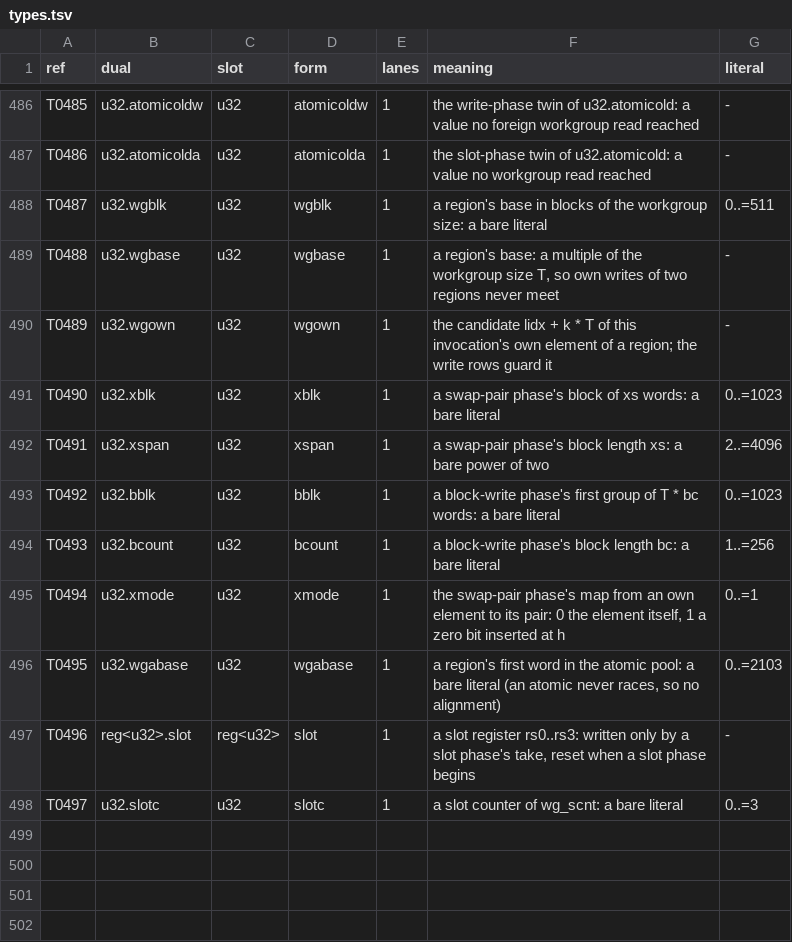
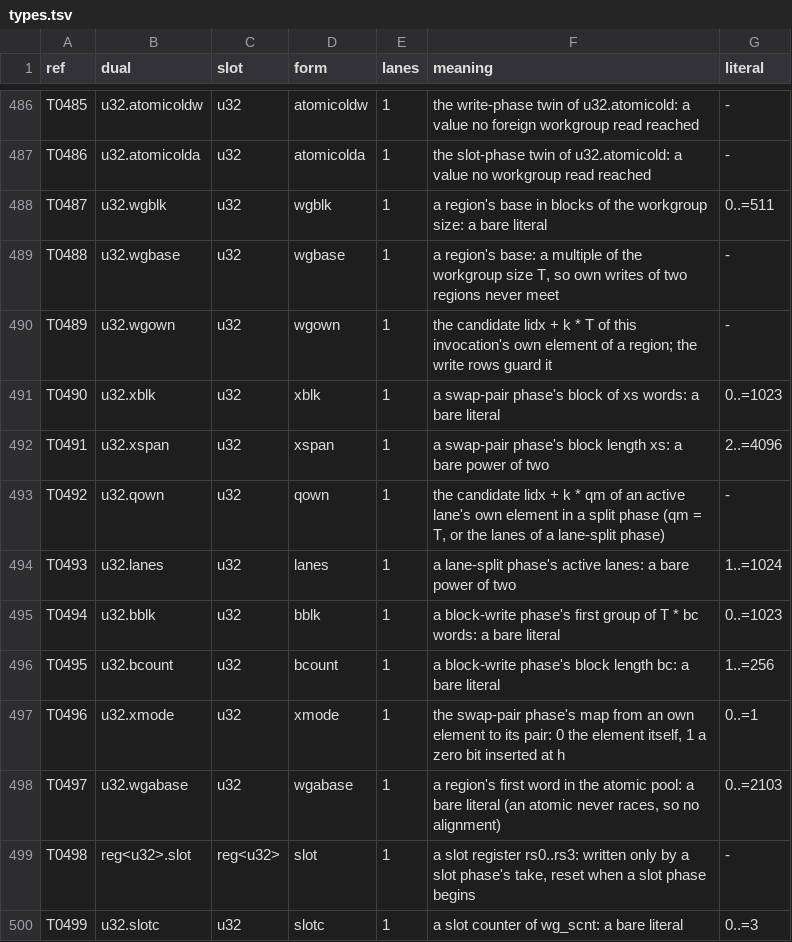
Before and after one commit to Gamakon/fuller, a TSV file: kingdoms/wgsl_true/mod/v24_k1/types.tsv, drawn as a sheet; only a part is shown, gaps mark what is left out.

```diff
--- a/kingdoms/wgsl_true/mod/v24_k1/types.tsv
+++ b/kingdoms/wgsl_true/mod/v24_k1/types.tsv
@@ -492,7 +492,9 @@ T0490	u32.xblk	u32	xblk	1	a swap-pair phase's block of xs words: a bare literal
 T0491	u32.xspan	u32	xspan	1	a swap-pair phase's block length xs: a bare power of two	2..=4096
-T0492	u32.bblk	u32	bblk	1	a block-write phase's first group of T * bc words: a bare literal	0..=1023
-T0493	u32.bcount	u32	bcount	1	a block-write phase's block length bc: a bare literal	1..=256
-T0494	u32.xmode	u32	xmode	1	the swap-pair phase's map from an own element to its pair: 0 the element itself, 1 a zero bit inserted at h	0..=1
-T0495	u32.wgabase	u32	wgabase	1	a region's first word in the atomic pool: a bare literal (an atomic never races, so no alignment)	0..=2103
-T0496	reg<u32>.slot	reg<u32>	slot	1	a slot register rs0..rs3: written only by a slot phase's take, reset when a slot phase begins	-
-T0497	u32.slotc	u32	slotc	1	a slot counter of wg_scnt: a bare literal	0..=3
+T0492	u32.qown	u32	qown	1	the candidate lidx + k * qm of an active lane's own element in a split phase (qm = T, or the lanes of a lane-split phase)	-
+T0493	u32.lanes	u32	lanes	1	a lane-split phase's active lanes: a bare power of two	1..=1024
+T0494	u32.bblk	u32	bblk	1	a block-write phase's first group of T * bc words: a bare literal	0..=1023
+T0495	u32.bcount	u32	bcount	1	a block-write phase's block length bc: a bare literal	1..=256
+T0496	u32.xmode	u32	xmode	1	the swap-pair phase's map from an own element to its pair: 0 the element itself, 1 a zero bit inserted at h	0..=1
+T0497	u32.wgabase	u32	wgabase	1	a region's first word in the atomic pool: a bare literal (an atomic never races, so no alignment)	0..=2103
+T0498	reg<u32>.slot	reg<u32>	slot	1	a slot register rs0..rs3: written only by a slot phase's take, reset when a slot phase begins	-
+T0499	u32.slotc	u32	slotc	1	a slot counter of wg_scnt: a bare literal	0..=3
```
Also changed, not shown: kingdoms/wgsl_true/mod/v24/constants.tsv, kingdoms/wgsl_true/mod/v24/types.tsv, 8 other files.
